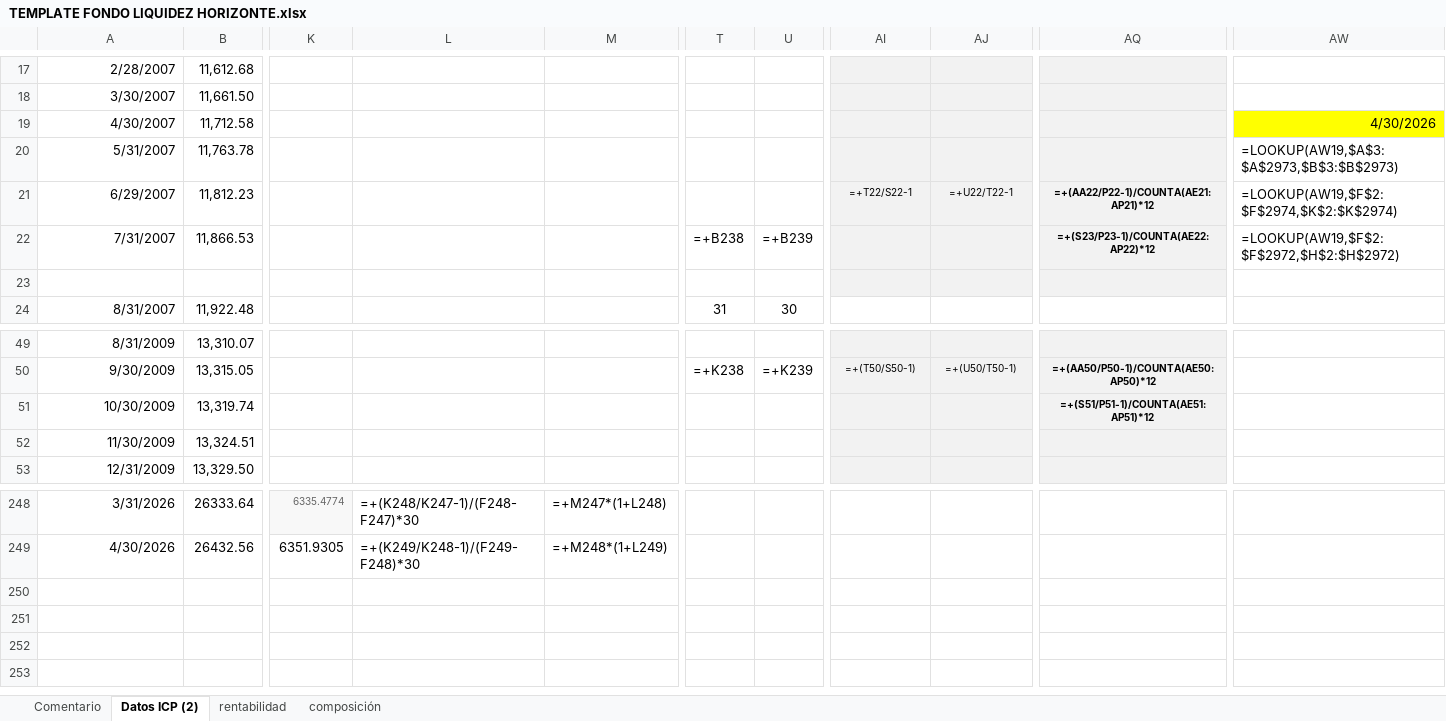
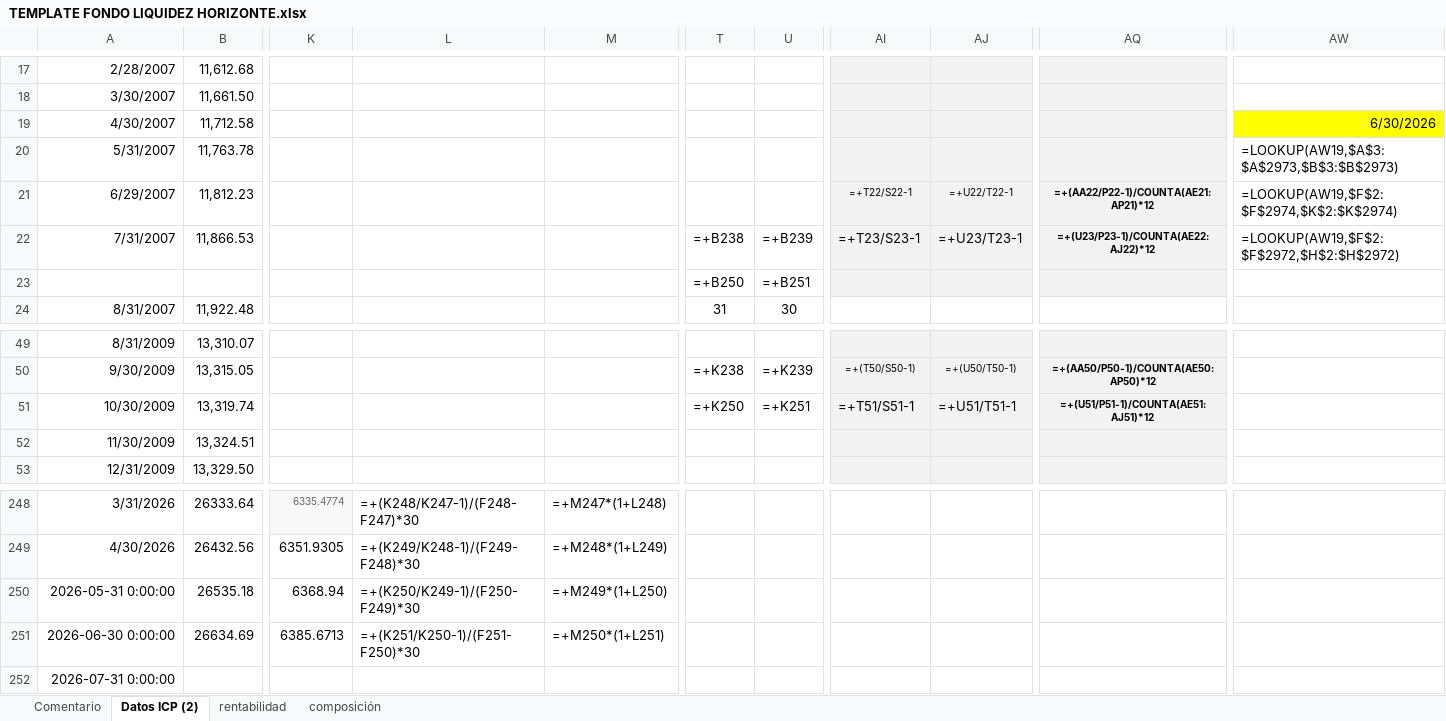
Before and after one commit to mivelascor/FIP, an Excel workbook: inputs/templates/TEMPLATE FONDO LIQUIDEZ HORIZONTE.xlsx, sheet Datos ICP (2), drawn as a sheet; only a part is shown, gaps mark what is left out; values as stored, in another font and other column widths than the file's, no borders; formulas without a stored value are shown as written; charts and pictures not drawn; rows hold the shown columns only; the diff names each change by its address in the sheet, - before the commit and + after, or states it on an @@ line.

```diff
--- a/inputs/templates/TEMPLATE FONDO LIQUIDEZ HORIZONTE.xlsx (sheet Datos ICP (2))
+++ b/inputs/templates/TEMPLATE FONDO LIQUIDEZ HORIZONTE.xlsx (sheet Datos ICP (2))
-AW19: 4/30/2026
+AW19: 6/30/2026
-AI22: (empty)
+AI22: =+T23/S23-1
-AJ22: (empty)
+AJ22: =+U23/T23-1
-AQ22: =+(S23/P23-1)/COUNTA(AE22:AP22)*12
+AQ22: =+(U23/P23-1)/COUNTA(AE22:AJ22)*12
-T23: (empty)
+T23: =+B250
-U23: (empty)
+U23: =+B251
-T51: (empty)
+T51: =+K250
-U51: (empty)
+U51: =+K251
-AI51: (empty)
+AI51: =+T51/S51-1
-AJ51: (empty)
+AJ51: =+U51/T51-1
-AQ51: =+(S51/P51-1)/COUNTA(AE51:AP51)*12
+AQ51: =+(U51/P51-1)/COUNTA(AE51:AJ51)*12
+row 250: 2026-05-31 0:00:00 | 26535.18 | 6368.94 | =+(K250/K249-1)/(F250-F249)*30 | =+M249*(1+L250)
+row 251: 2026-06-30 0:00:00 | 26634.69 | 6385.6713 | =+(K251/K250-1)/(F251-F250)*30 | =+M250*(1+L251)
+row 252: 2026-07-31 0:00:00
```
Also changed, not shown: sheet rentabilidad, charts or pictures, inputs/planilla_vc.xlsx, 2 other files.
